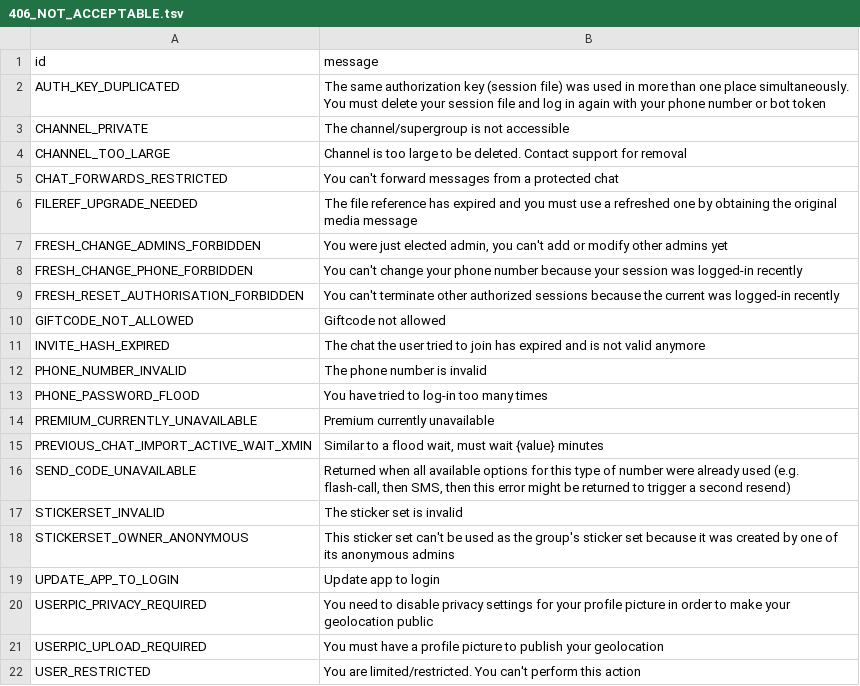
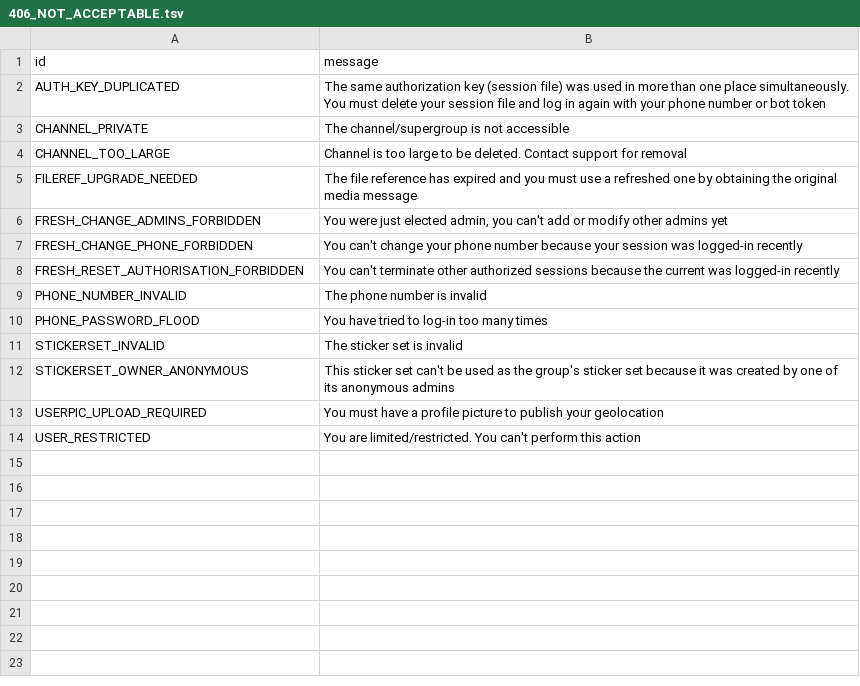
Before and after one commit to kepoloo/pyrogram, a TSV file: compiler/errors/source/406_NOT_ACCEPTABLE.tsv, drawn as a sheet; the diff names each change by its address in the sheet, - before the commit and + after, or states it on an @@ line.

```diff
--- a/compiler/errors/source/406_NOT_ACCEPTABLE.tsv
+++ b/compiler/errors/source/406_NOT_ACCEPTABLE.tsv
-row 5: CHAT_FORWARDS_RESTRICTED | You can't forward messages from a protected chat
-row 10: GIFTCODE_NOT_ALLOWED | Giftcode not allowed
-row 11: INVITE_HASH_EXPIRED | The chat the user tried to join has expired and is not valid anymore
-row 14: PREMIUM_CURRENTLY_UNAVAILABLE | Premium currently unavailable
-row 15: PREVIOUS_CHAT_IMPORT_ACTIVE_WAIT_XMIN | Similar to a flood wait, must wait {value} minutes
-row 16: SEND_CODE_UNAVAILABLE | Returned when all available options for this type of number were already used (e.g. flash-call, then SMS, then this error might be returned to trigger a second resend)
-row 19: UPDATE_APP_TO_LOGIN | Update app to login
-row 20: USERPIC_PRIVACY_REQUIRED | You need to disable privacy settings for your profile picture in order to make your geolocation public
```
Also changed, not shown: compiler/errors/source/400_BAD_REQUEST.tsv, compiler/errors/source/403_FORBIDDEN.tsv, 3 other files.
